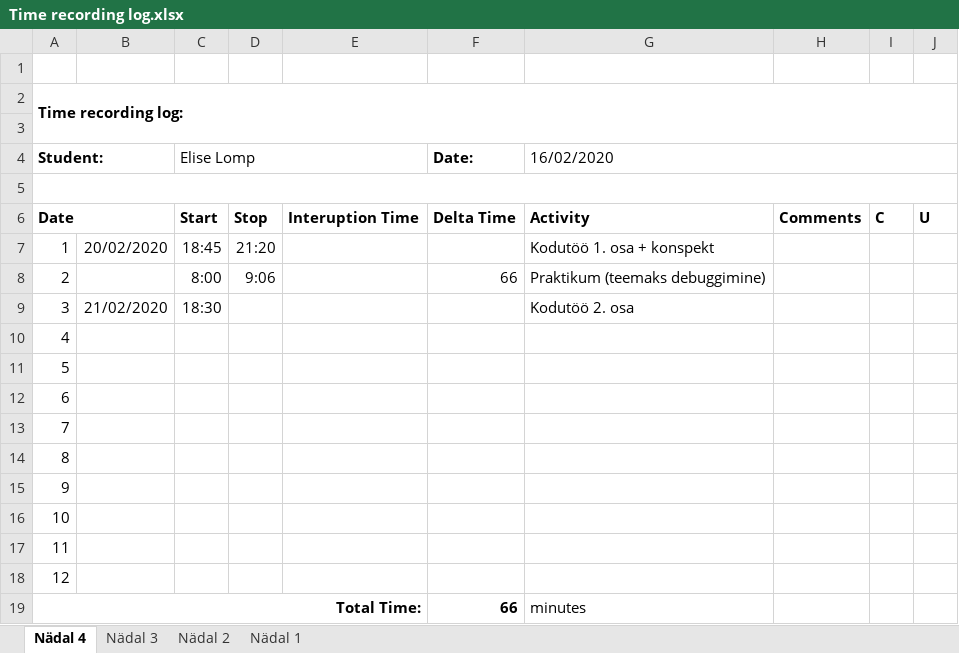
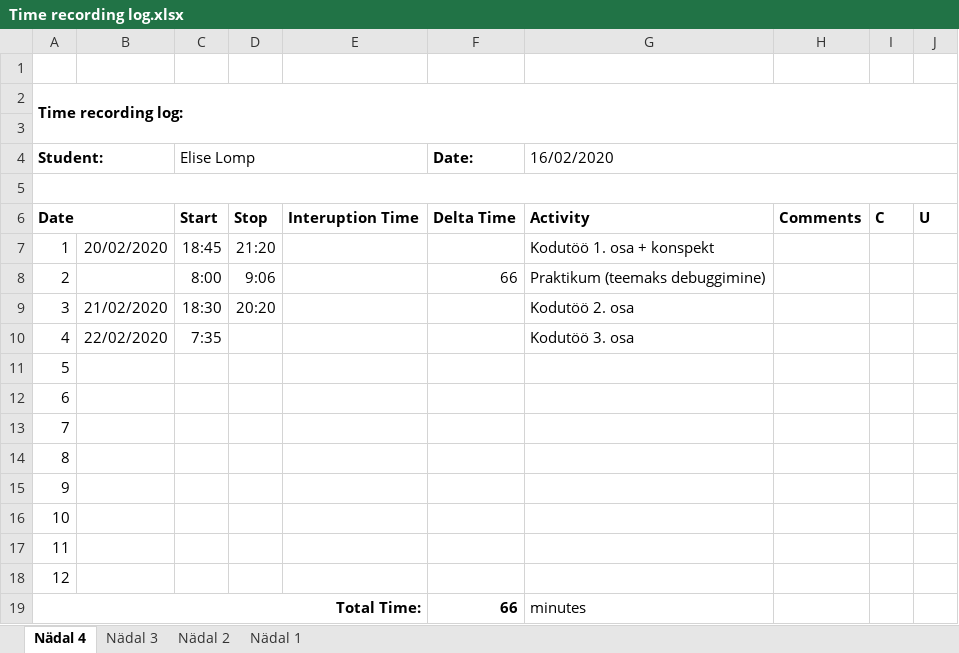
Before and after one commit to ellomp/Abc-uus, an Excel workbook: Time recording log.xlsx, sheet Nädal 4, drawn as a sheet; values as stored, in another font and other column widths than the file's, no borders; the diff names each change by its address in the sheet, - before the commit and + after, or states it on an @@ line.

```diff
--- a/Time recording log.xlsx (sheet Nädal 4)
+++ b/Time recording log.xlsx (sheet Nädal 4)
-D9: (empty)
+D9: 20:20
-B10: (empty)
+B10: 22/02/2020
-C10 (Elise Lomp): (empty)
+C10 (Elise Lomp): 7:35
-G10 (16/02/2020): (empty)
+G10 (16/02/2020): Kodutöö 3. osa
```
Also changed, not shown: 14 other files.
